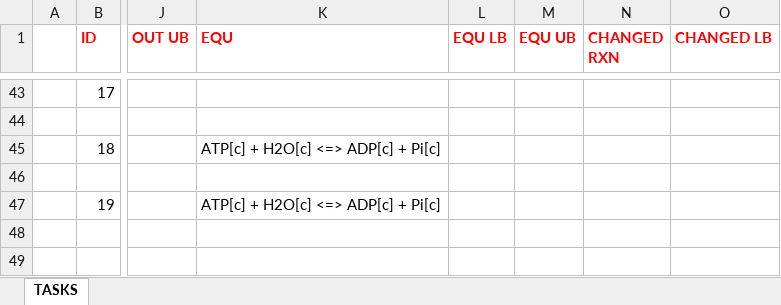
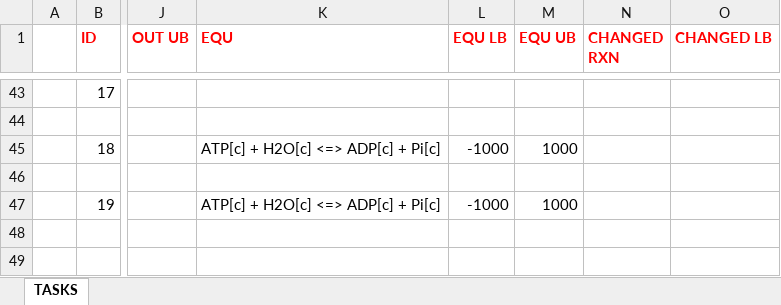
Before and after one commit to csbl/iCardio, an Excel workbook: code/MATLAB/data/AllTasks_CardiomyocyteSpecific.xlsx, sheet TASKS, drawn as a sheet; only a part is shown, gaps mark what is left out; values as stored, in another font and other column widths than the file's, no borders; the diff covers the shown part only; the diff names each change by its address in the sheet, - before the commit and + after, or states it on an @@ line.

Commit message:
Add files via upload

```diff
--- a/code/MATLAB/data/AllTasks_CardiomyocyteSpecific.xlsx (sheet TASKS)
+++ b/code/MATLAB/data/AllTasks_CardiomyocyteSpecific.xlsx (sheet TASKS)
-L45 (EQU LB): (empty)
+L45 (EQU LB): -1000
-M45 (EQU UB): (empty)
+M45 (EQU UB): 1000
-L47 (EQU LB): (empty)
+L47 (EQU LB): -1000
-M47 (EQU UB): (empty)
+M47 (EQU UB): 1000
```
Also changed, not shown: 1 added row, 1 removed row and 14 edited cells elsewhere in this sheet.
